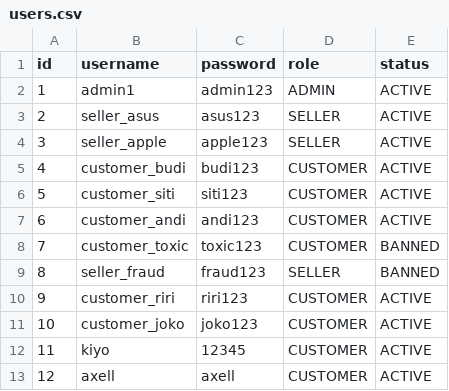
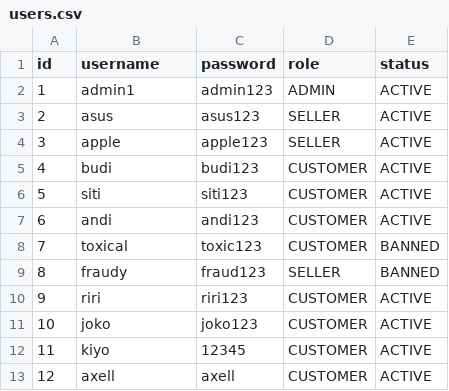
Before and after one commit to Kiyo21-deym/Binus-DS-Trie-Recommender, a CSV file: users.csv, drawn as a sheet.

```diff
--- a/users.csv
+++ b/users.csv
@@ -2,11 +2,11 @@ id,username,password,role,status
 1,admin1,admin123,ADMIN,ACTIVE
-2,seller_asus,asus123,SELLER,ACTIVE
-3,seller_apple,apple123,SELLER,ACTIVE
-4,customer_budi,budi123,CUSTOMER,ACTIVE
-5,customer_siti,siti123,CUSTOMER,ACTIVE
-6,customer_andi,andi123,CUSTOMER,ACTIVE
-7,customer_toxic,toxic123,CUSTOMER,BANNED
-8,seller_fraud,fraud123,SELLER,BANNED
-9,customer_riri,riri123,CUSTOMER,ACTIVE
-10,customer_joko,joko123,CUSTOMER,ACTIVE
+2,asus,asus123,SELLER,ACTIVE
+3,apple,apple123,SELLER,ACTIVE
+4,budi,budi123,CUSTOMER,ACTIVE
+5,siti,siti123,CUSTOMER,ACTIVE
+6,andi,andi123,CUSTOMER,ACTIVE
+7,toxical,toxic123,CUSTOMER,BANNED
+8,fraudy,fraud123,SELLER,BANNED
+9,riri,riri123,CUSTOMER,ACTIVE
+10,joko,joko123,CUSTOMER,ACTIVE
 11,kiyo,12345,CUSTOMER,ACTIVE
```
Also changed, not shown: products.csv, reviews.csv, 5 other files.
